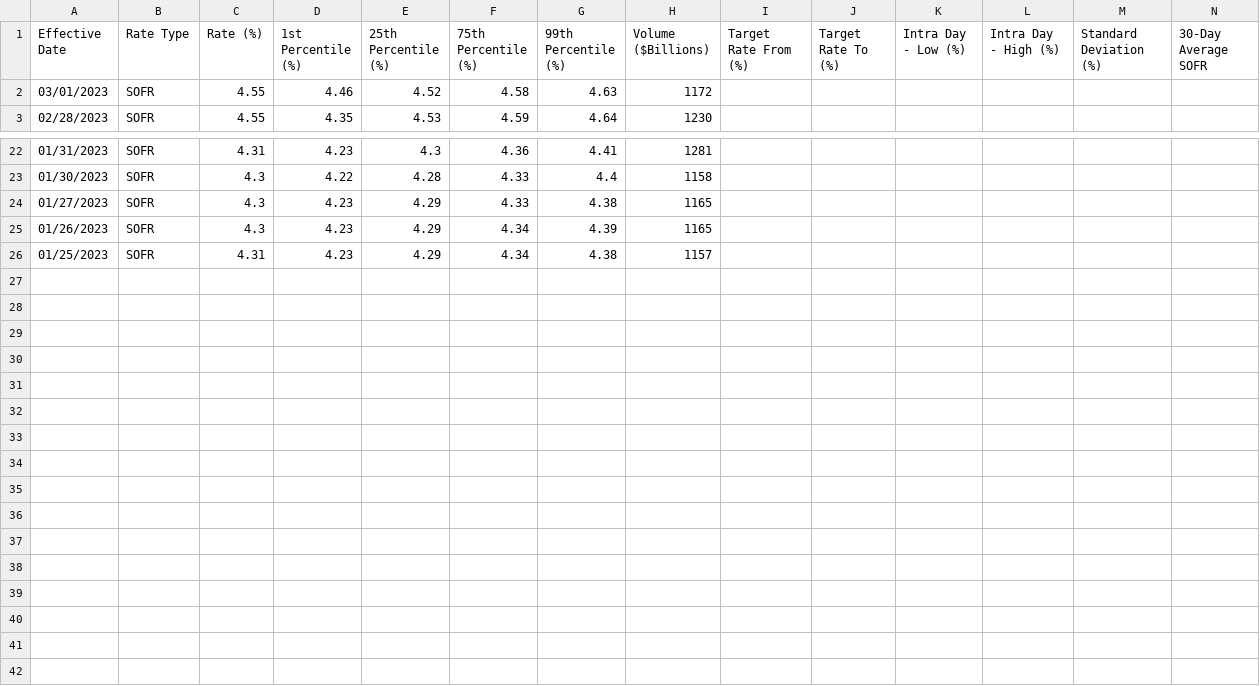
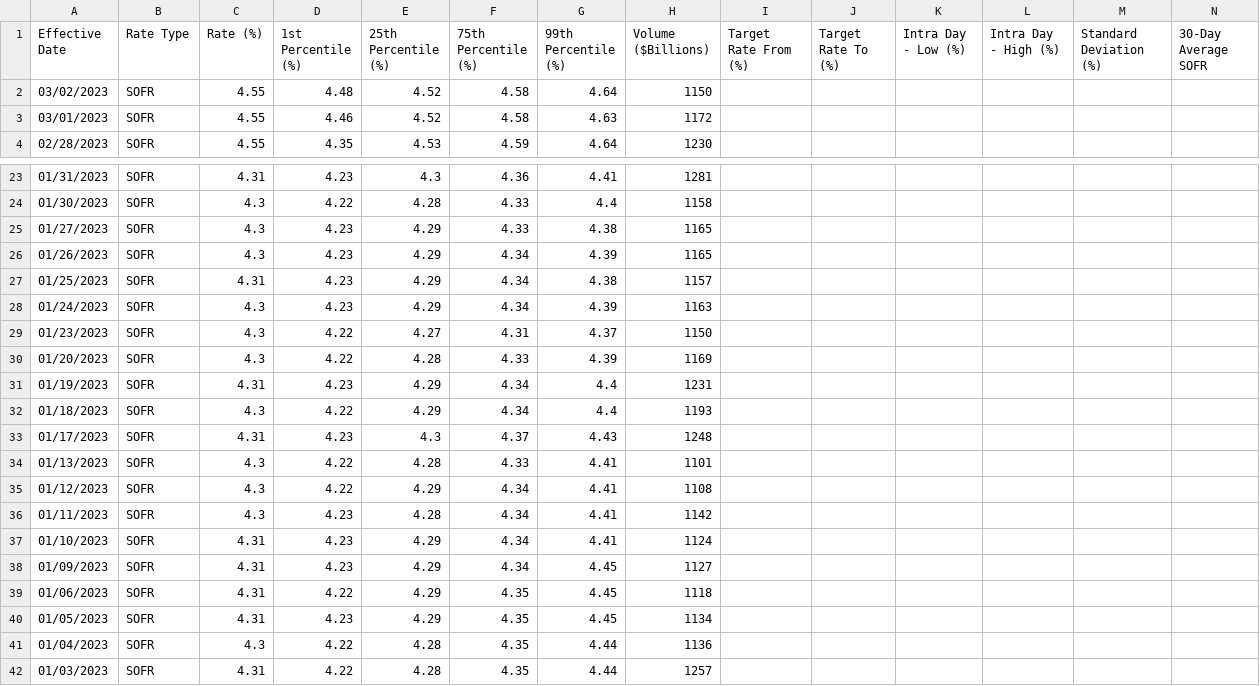
Before and after one commit to George-Holbrow-Wilshaw/MarketsCode, a CSV file: sofr_fixings.csv, drawn as a sheet; only a part is shown, gaps mark what is left out; rows hold the shown columns only; the diff names each change by its address in the sheet, - before the commit and + after, or states it on an @@ line.

Commit message:
sofr3

```diff
--- a/sofr_fixings.csv
+++ b/sofr_fixings.csv
+row 2: 03/02/2023 | SOFR | 4.55 | 4.48 | 4.52 | 4.58 | 4.64 | 1150
+row 28: 01/24/2023 | SOFR | 4.3 | 4.23 | 4.29 | 4.34 | 4.39 | 1163
+row 29: 01/23/2023 | SOFR | 4.3 | 4.22 | 4.27 | 4.31 | 4.37 | 1150
+row 30: 01/20/2023 | SOFR | 4.3 | 4.22 | 4.28 | 4.33 | 4.39 | 1169
+row 31: 01/19/2023 | SOFR | 4.31 | 4.23 | 4.29 | 4.34 | 4.4 | 1231
+row 32: 01/18/2023 | SOFR | 4.3 | 4.22 | 4.29 | 4.34 | 4.4 | 1193
+row 33: 01/17/2023 | SOFR | 4.31 | 4.23 | 4.3 | 4.37 | 4.43 | 1248
+row 34: 01/13/2023 | SOFR | 4.3 | 4.22 | 4.28 | 4.33 | 4.41 | 1101
+row 35: 01/12/2023 | SOFR | 4.3 | 4.22 | 4.29 | 4.34 | 4.41 | 1108
+row 36: 01/11/2023 | SOFR | 4.3 | 4.23 | 4.28 | 4.34 | 4.41 | 1142
+row 37: 01/10/2023 | SOFR | 4.31 | 4.23 | 4.29 | 4.34 | 4.41 | 1124
+row 38: 01/09/2023 | SOFR | 4.31 | 4.23 | 4.29 | 4.34 | 4.45 | 1127
+row 39: 01/06/2023 | SOFR | 4.31 | 4.22 | 4.29 | 4.35 | 4.45 | 1118
+row 40: 01/05/2023 | SOFR | 4.31 | 4.23 | 4.29 | 4.35 | 4.45 | 1134
+row 41: 01/04/2023 | SOFR | 4.3 | 4.22 | 4.28 | 4.35 | 4.44 | 1136
+row 42: 01/03/2023 | SOFR | 4.31 | 4.22 | 4.28 | 4.35 | 4.44 | 1257
```
Also changed, not shown: 5 other files.
